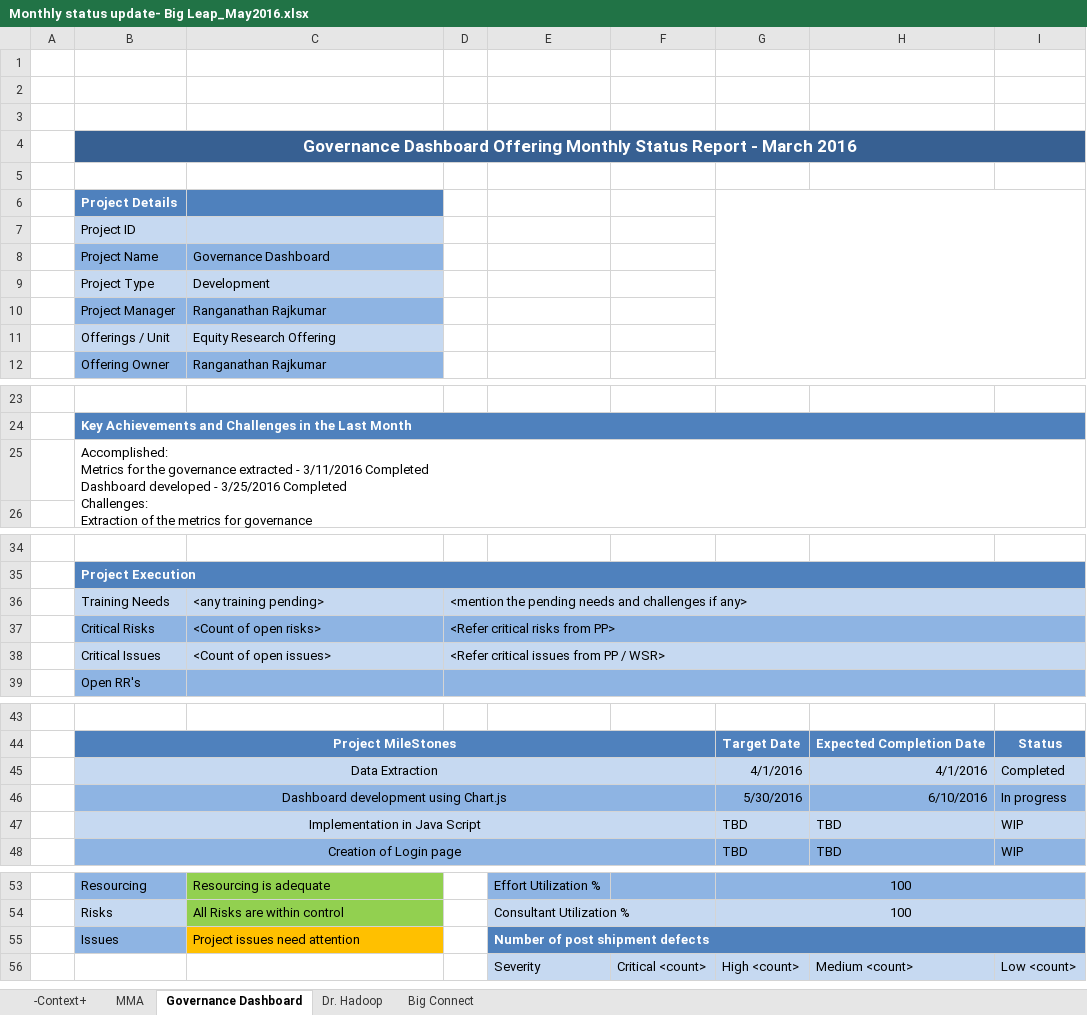
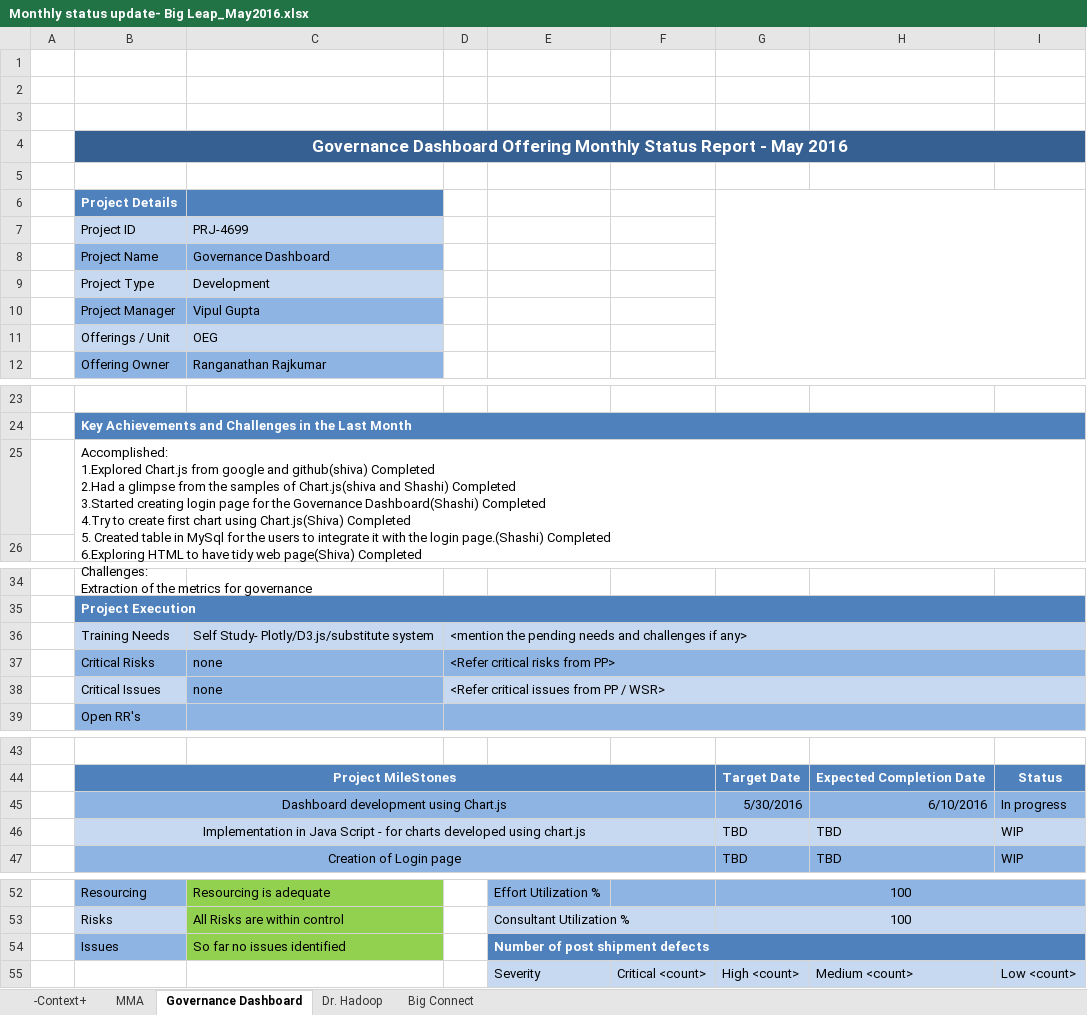
Before and after one commit to SohamNandy-Hexaware/sn123, an Excel workbook: BI/BigLeap/Monthly status update- Big Leap_May2016.xlsx, sheet Governance Dashboard, drawn as a sheet; only a part is shown, gaps mark what is left out; values as stored, in another font and other column widths than the file's, no borders; charts and pictures not drawn; removed rows and columns are numbered as before the commit, all else as after; ↵ is a line break in a cell; the diff names each change by its address in the sheet, - before the commit and + after, or states it on an @@ line.

Commit message:
Updated BI Monthly Project Status Report
Signed-off-by: Mohamed younus A <31933@Hexaware.com>

```diff
--- a/BI/BigLeap/Monthly status update- Big Leap_May2016.xlsx (sheet Governance Dashboard)
+++ b/BI/BigLeap/Monthly status update- Big Leap_May2016.xlsx (sheet Governance Dashboard)
-B4: …Report - March 2016
+B4: …Report - May 2016
-C7: (empty)
+C7: PRJ-4699
-C10: Ranganathan Rajkumar
+C10: Vipul Gupta
-C11: Equity Research Offering
+C11: OEG
-B25: Accomplished: ↵ Metrics for the governance extracted - 3/11/2016 Completed ↵ Dashboard developed - 3/25/2016 Completed ↵ Challenges:…
+B25: Accomplished: ↵ 1.Explored Chart.js from google and github(shiva) Completed ↵ 2.Had a glimpse from the samples of Chart.js(shiva and Shashi) Completed ↵ 3.Started creating login page for the Governance Dashboard(Shashi) Completed ↵ 4.Try to create first chart using Chart.js(Shiva) Completed ↵ 5. Created table in MySql for the users to integrate it with the login page.(Shashi) Completed ↵ 6.Exploring HTML to have tidy web page(Shiva) Completed ↵ Challenges:…
-C36: <any training pending>
+C36: Self Study- Plotly/D3.js/substitute system
-C37: <Count of open risks>
+C37: none
-C38: <Count of open issues>
+C38: none
-C38 fill: #C6D9F1
+C38 fill: #8EB4E3
-row 45:  | Data Extraction |  |  |  |  | 4/1/2016 | 4/1/2016 | Completed
-B46: …Java Script
+B46: …Java Script - for charts developed using chart.js
-C54: Project issues need attention
+C54: So far no issues identified
-C54 fill: #FFC000
+C54 fill: #92D050
```
Also changed, not shown: sheet Dr. Hadoop, sheet -Context+, sheet Big Connect, sheet MMA, charts or pictures, BFS/CRES/MonthlyProjectStatusReport-CRES Offering_May2016.xlsx, BFS/EquityResearchoffering/MonthlyProjectStatusReport-EquityResearchofferingMay2016.xlsx, 7 other files.
